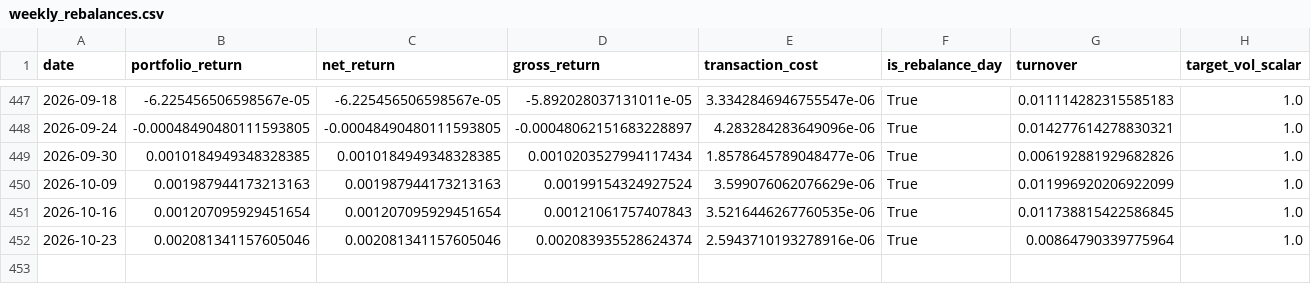
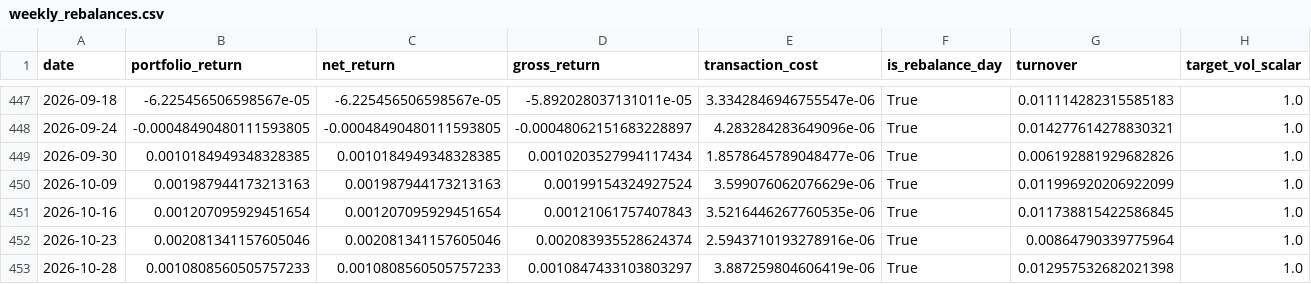
Before and after one commit to ericxuzhesheng/Relaxed-Risk-Parity-Research, a CSV file: results/global_rrp_rolling_252/weekly_rebalances.csv, drawn as a sheet; only a part is shown, gaps mark what is left out; rows hold the shown columns only; the diff names each change by its address in the sheet, - before the commit and + after, or states it on an @@ line.

```diff
--- a/results/global_rrp_rolling_252/weekly_rebalances.csv
+++ b/results/global_rrp_rolling_252/weekly_rebalances.csv
+row 453: 2026-10-28 | 0.0010808560505757233 | 0.0010808560505757233 | 0.0010847433103803297 | 3.887259804606419e-06 | True | 0.012957532682021398 | 1.0
```
Also changed, not shown: data/processed/etf_prices_updated.csv, results/global_rrp_rolling_252/solver.csv, 39 other files.
